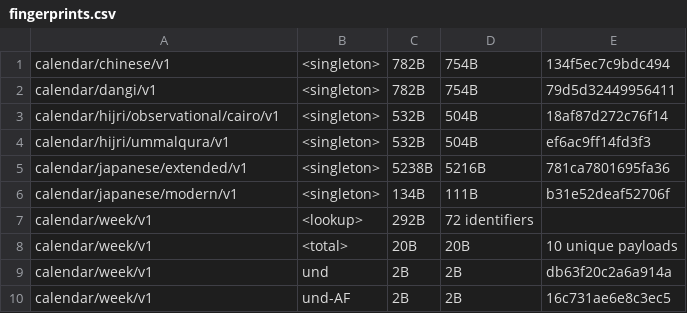
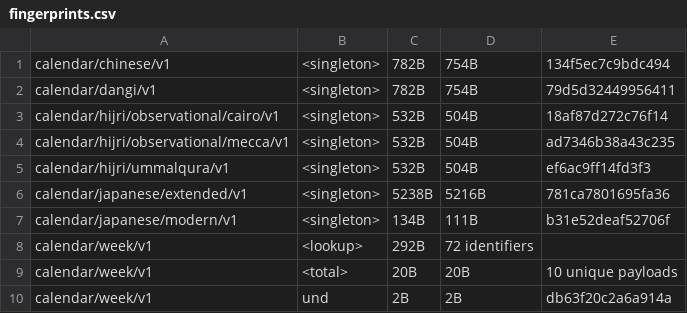
Before and after one commit to unicode-org/icu4x, a CSV file: provider/data/calendar/fingerprints.csv, drawn as a sheet; only a part is shown; the shorter side is filled out with more unchanged rows.

Commit message:
mecca

```diff
--- a/provider/data/calendar/fingerprints.csv
+++ b/provider/data/calendar/fingerprints.csv
@@ -3,2 +3,3 @@ calendar/dangi/v1, <singleton>, 782B, 754B, 79d5d32449956411
 calendar/hijri/observational/cairo/v1, <singleton>, 532B, 504B, 18af87d272c76f14
+calendar/hijri/observational/mecca/v1, <singleton>, 532B, 504B, ad7346b38a43c235
 calendar/hijri/ummalqura/v1, <singleton>, 532B, 504B, ef6ac9ff14fd3f3
```
Also changed, not shown: 26 other files.
